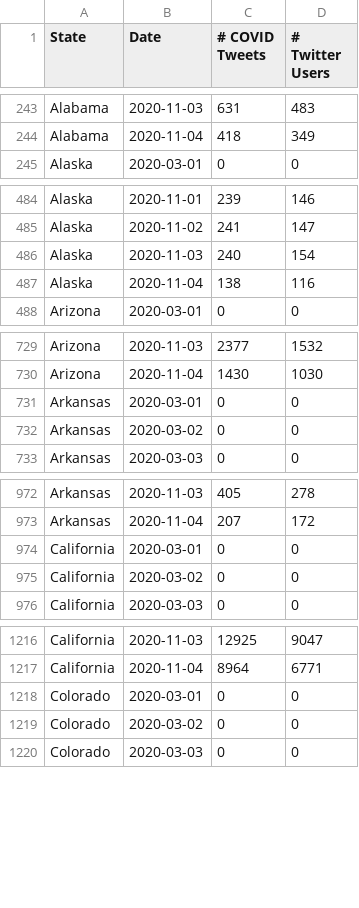
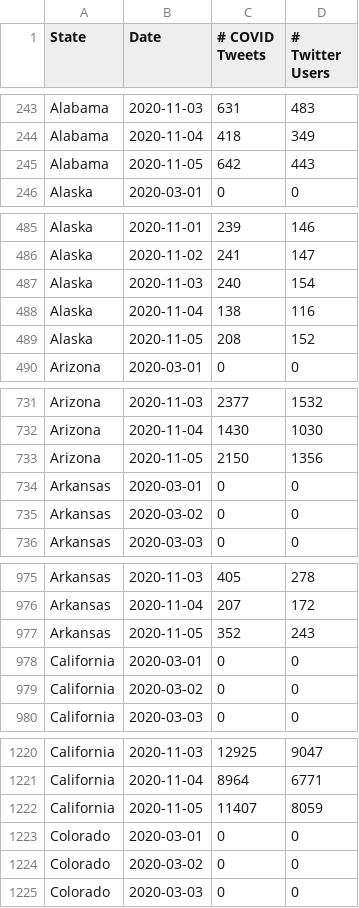
Before and after one commit to gtsherman/covid19-data, a CSV file: state-covid-tweets.csv, drawn as a sheet; only a part is shown, gaps mark what is left out; the diff covers the shown part only; the diff names each change by its address in the sheet, - before the commit and + after, or states it on an @@ line.

```diff
--- a/state-covid-tweets.csv
+++ b/state-covid-tweets.csv
+row 245: Alabama | 2020-11-05 | 642 | 443
+row 489: Alaska | 2020-11-05 | 208 | 152
+row 733: Arizona | 2020-11-05 | 2150 | 1356
+row 977: Arkansas | 2020-11-05 | 352 | 243
+row 1222: California | 2020-11-05 | 11407 | 8059
```
Also changed, not shown: 45 added rows elsewhere in this file, state-symptom-counts.csv, 1 other file.
